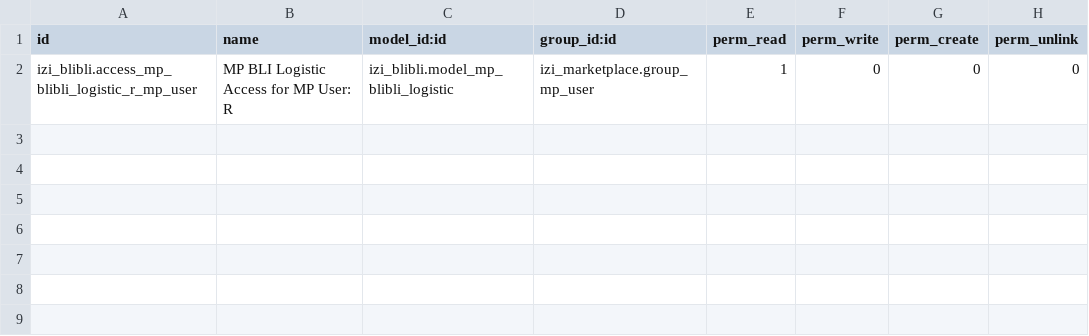
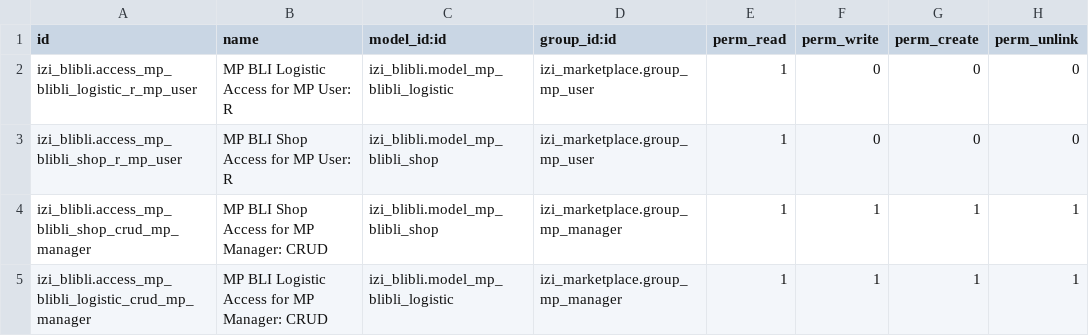
Before and after one commit to yourant/Sandyhartono, a CSV file: izi_blibli/security/ir.model.access.csv, drawn as a sheet.

Commit message:
[FIX][izi_blibli] add record rules in dep model

```diff
--- a/izi_blibli/security/ir.model.access.csv
+++ b/izi_blibli/security/ir.model.access.csv
@@ -2 +2,4 @@
 "izi_blibli.access_mp_blibli_logistic_r_mp_user","MP BLI Logistic Access for MP User: R","izi_blibli.model_mp_blibli_logistic","izi_marketplace.group_mp_user",1,0,0,0
+"izi_blibli.access_mp_blibli_shop_r_mp_user","MP BLI Shop Access for MP User: R","izi_blibli.model_mp_blibli_shop","izi_marketplace.group_mp_user",1,0,0,0
+"izi_blibli.access_mp_blibli_shop_crud_mp_manager","MP BLI Shop Access for MP Manager: CRUD","izi_blibli.model_mp_blibli_shop","izi_marketplace.group_mp_manager",1,1,1,1
+"izi_blibli.access_mp_blibli_logistic_crud_mp_manager","MP BLI Logistic Access for MP Manager: CRUD","izi_blibli.model_mp_blibli_logistic","izi_marketplace.group_mp_manager",1,1,1,1
```
